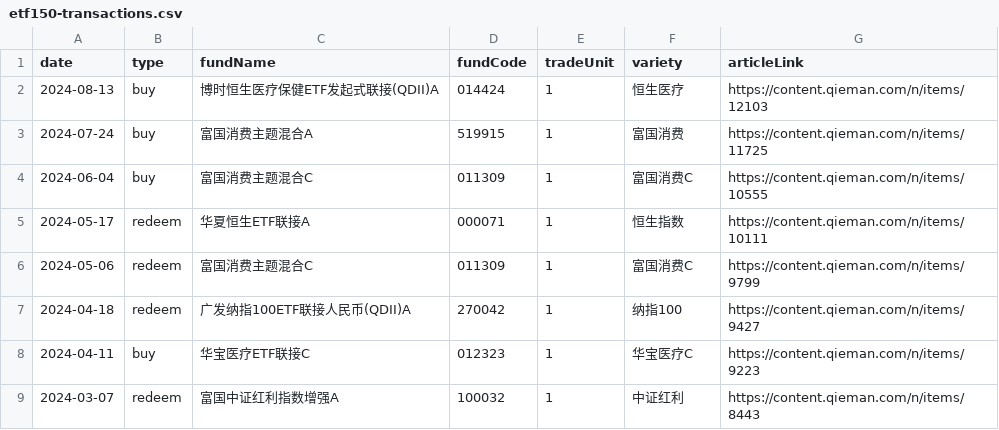
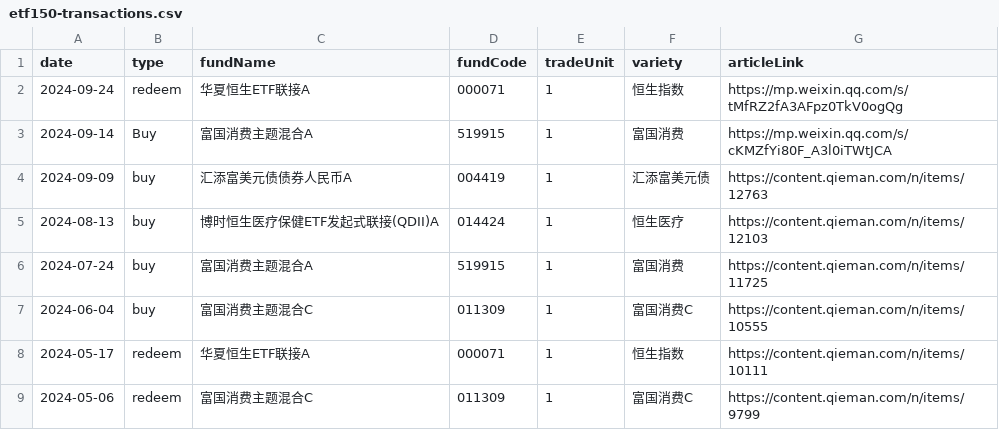
Before and after one commit to jamelouis/investment-tools, a CSV file: public/csv/etf150-transactions.csv, drawn as a sheet; only a part is shown; the shorter side is filled out with more unchanged rows.

```diff
--- a/public/csv/etf150-transactions.csv
+++ b/public/csv/etf150-transactions.csv
@@ -1,2 +1,5 @@
 date,type,fundName,fundCode,tradeUnit,variety,articleLink
+2024-09-24,redeem,华夏恒生ETF联接A,000071,1,恒生指数,https://mp.weixin.qq.com/s/tMfRZ2fA3AFpz0TkV0ogQg
+2024-09-14,Buy,富国消费主题混合A,519915,1,富国消费,https://mp.weixin.qq.com/s/cKMZfYi80F_A3l0iTWtJCA
+2024-09-09,buy,汇添富美元债债券人民币A,004419,1,汇添富美元债,https://content.qieman.com/n/items/12763
 2024-08-13,buy,博时恒生医疗保健ETF发起式联接(QDII)A,014424,1,恒生医疗,https://content.qieman.com/n/items/12103
```
Also changed, not shown: public/csv/assets.csv, 29 other files.
